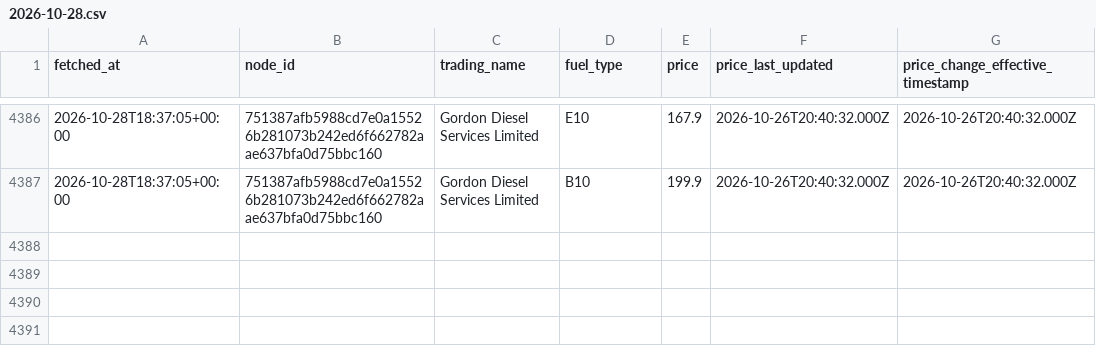
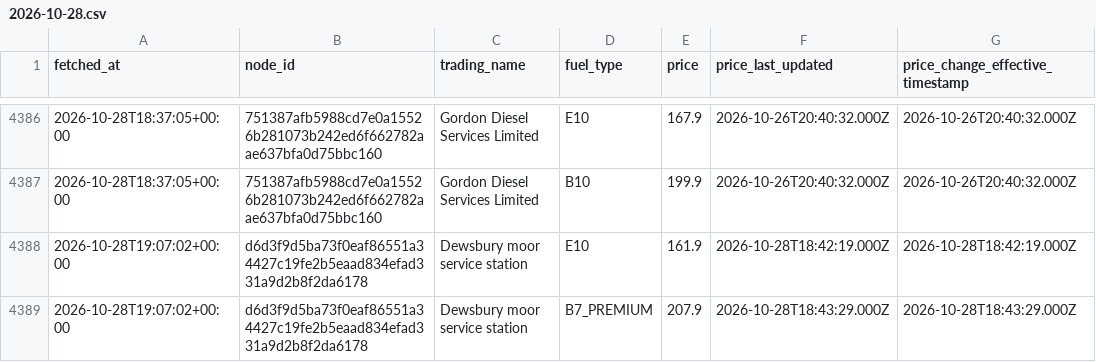
Before and after one commit to billylaight/billy-fuel-thing, a CSV file: data/events/2026-10-28.csv, drawn as a sheet; only a part is shown, gaps mark what is left out.

Commit message:
Fuel data 2026-10-28T19:07Z

```diff
--- a/data/events/2026-10-28.csv
+++ b/data/events/2026-10-28.csv
@@ -4387 +4387,3 @@ fetched_at,node_id,trading_name,fuel_type,price,price_last_updated,price_change_
 2026-10-28T18:37:05+00:00,751387afb5988cd7e0a15526b281073b242ed6f662782aae637bfa0d75bbc160,Gordon Diesel Services Limited,B10,199.9,2026-10-26T20:40:32.000Z,2026-10-26T20:40:32.000Z
+2026-10-28T19:07:02+00:00,d6d3f9d5ba73f0eaf86551a34427c19fe2b5eaad834efad331a9d2b8f2da6178,Dewsbury moor service station,E10,161.9,2026-10-28T18:42:19.000Z,2026-10-28T18:42:19.000Z
+2026-10-28T19:07:02+00:00,d6d3f9d5ba73f0eaf86551a34427c19fe2b5eaad834efad331a9d2b8f2da6178,Dewsbury moor service station,B7_PREMIUM,207.9,2026-10-28T18:43:29.000Z,2026-10-28T18:43:29.000Z
```
Also changed, not shown: data/runs.csv, 1 other file.
